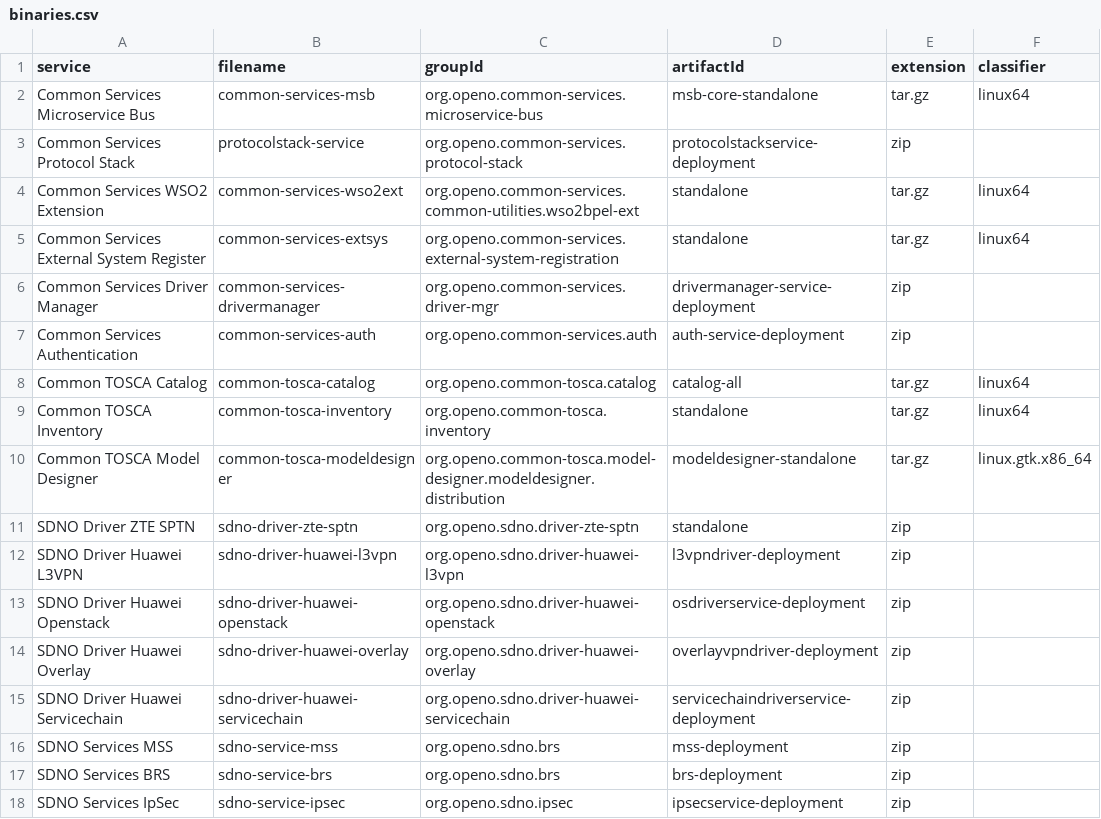
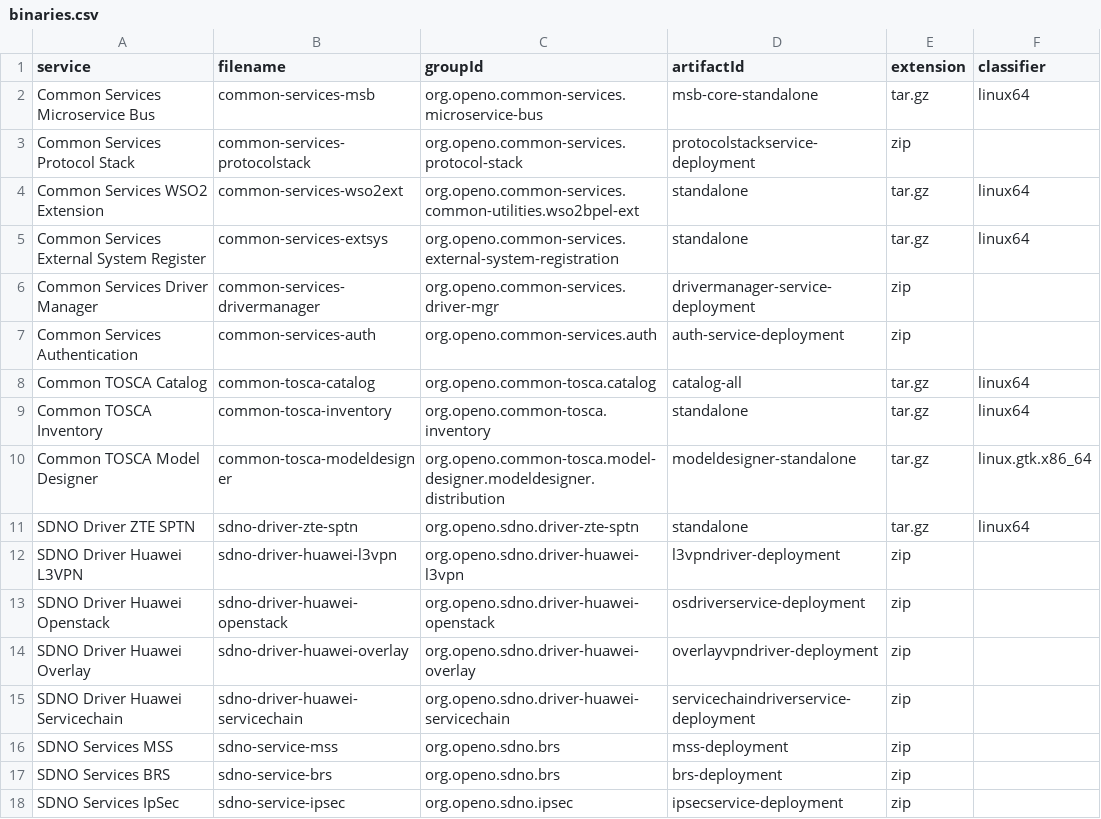
Before and after one commit to open-o/integration, a CSV file: autorelease/binaries.csv, drawn as a sheet; only a part is shown; the diff names each change by its address in the sheet, - before the commit and + after, or states it on an @@ line.

Commit message:
Update binaries list and related scripts
Change-Id: Ia9d39c602e7248f8afccb4a7ddbf784cc69aeef5
Issue-id: INT-9
Signed-off-by: Gary Wu <gary.i.wu@huawei.com>

```diff
--- a/autorelease/binaries.csv
+++ b/autorelease/binaries.csv
-B3 (filename): protocolstack-service
+B3 (filename): common-services-protocolstack
-E11 (extension): zip
+E11 (extension): tar.gz
-F11 (classifier): (empty)
+F11 (classifier): linux64
```
Also changed, not shown: 3 other files.
